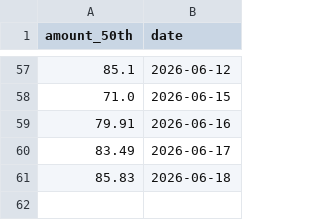
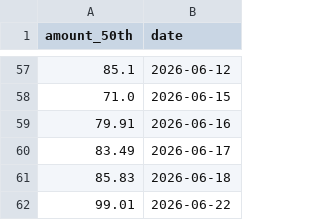
Before and after one commit to 47101Y/market-analysis, a CSV file: top50_daily_threshold.csv, drawn as a sheet; only a part is shown, gaps mark what is left out; the diff names each change by its address in the sheet, - before the commit and + after, or states it on an @@ line.

```diff
--- a/top50_daily_threshold.csv
+++ b/top50_daily_threshold.csv
+row 62: 99.01 | 2026-06-22
```
Also changed, not shown: strong_stocks.csv, 每日成交额TOP50新增股票.csv, 11 other files.
